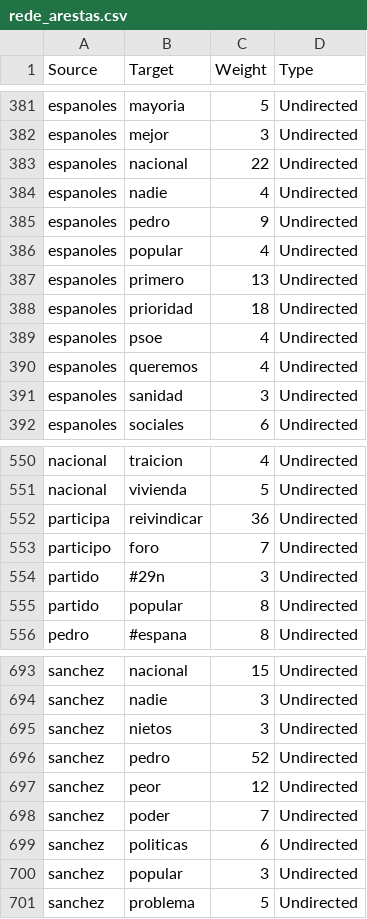
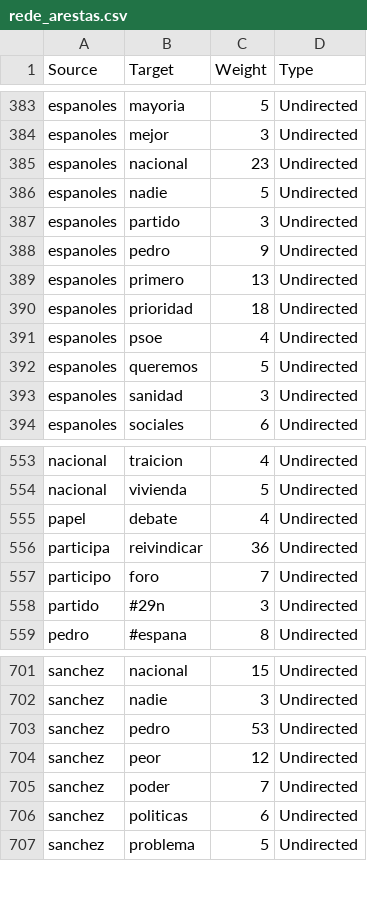
Before and after one commit to WandersonH/odi-espanha, a CSV file: data/youtube/rede_arestas.csv, drawn as a sheet; only a part is shown, gaps mark what is left out; the diff covers the shown part only.

```diff
--- a/data/youtube/rede_arestas.csv
+++ b/data/youtube/rede_arestas.csv
@@ -382,6 +384,6 @@ espanoles,mayoria,5,Undirected
 espanoles,mejor,3,Undirected
-espanoles,nacional,22,Undirected
-espanoles,nadie,4,Undirected
+espanoles,nacional,23,Undirected
+espanoles,nadie,5,Undirected
+espanoles,partido,3,Undirected
 espanoles,pedro,9,Undirected
-espanoles,popular,4,Undirected
 espanoles,primero,13,Undirected
@@ -389,3 +391,3 @@ espanoles,prioridad,18,Undirected
 espanoles,psoe,4,Undirected
-espanoles,queremos,4,Undirected
+espanoles,queremos,5,Undirected
 espanoles,sanidad,3,Undirected
@@ -551,2 +554,3 @@ nacional,traicion,4,Undirected
 nacional,vivienda,5,Undirected
+papel,debate,4,Undirected
 participa,reivindicar,36,Undirected
@@ -554,3 +558,2 @@ participo,foro,7,Undirected
 partido,#29n,3,Undirected
-partido,popular,8,Undirected
 pedro,#espana,8,Undirected
@@ -694,4 +702,3 @@ sanchez,nacional,15,Undirected
 sanchez,nadie,3,Undirected
-sanchez,nietos,3,Undirected
-sanchez,pedro,52,Undirected
+sanchez,pedro,53,Undirected
 sanchez,peor,12,Undirected
@@ -699,3 +706,2 @@ sanchez,poder,7,Undirected
 sanchez,politicas,6,Undirected
-sanchez,popular,3,Undirected
 sanchez,problema,5,Undirected
```
Also changed, not shown: 15 added rows, 8 removed rows and 40 edited cells elsewhere in this file, data/youtube/rede_nos.csv, data/youtube/rede_publicacoes_termos.csv, 33 other files.
